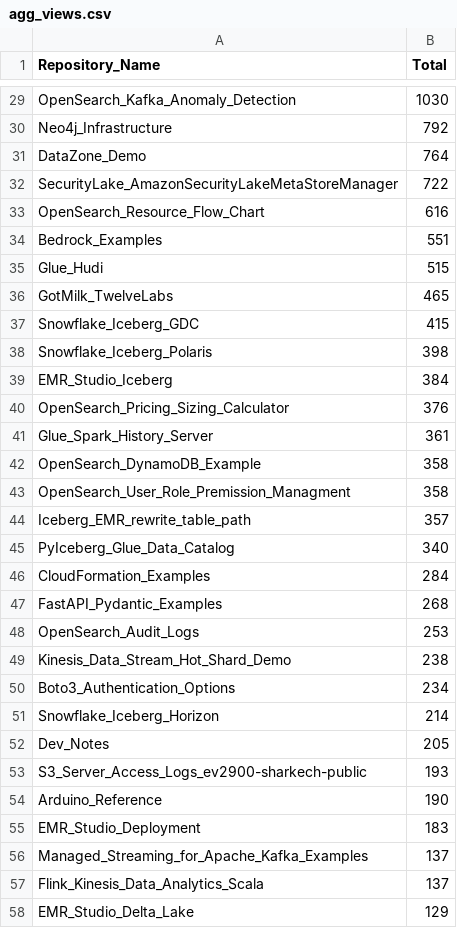
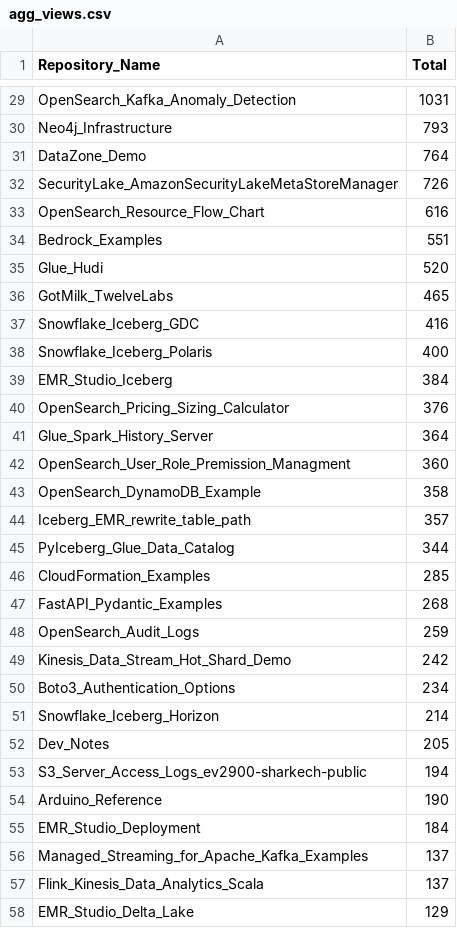
Before and after one commit to ev2900/GitHub_Insigths_History, a CSV file: Metric_Collection/Aggregated_Metric_Data/agg_views.csv, drawn as a sheet; only a part is shown, gaps mark what is left out; removed rows and columns are numbered as before the commit, all else as after; the diff covers the shown part only; the diff names each change by its address in the sheet, - before the commit and + after, or states it on an @@ line.

```diff
--- a/Metric_Collection/Aggregated_Metric_Data/agg_views.csv
+++ b/Metric_Collection/Aggregated_Metric_Data/agg_views.csv
-B29 (Total): 1030
+B29 (Total): 1031
-B30 (Total): 792
+B30 (Total): 793
-B32 (Total): 722
+B32 (Total): 726
-B35 (Total): 515
+B35 (Total): 520
-B37 (Total): 415
+B37 (Total): 416
-B38 (Total): 398
+B38 (Total): 400
-B41 (Total): 361
+B41 (Total): 364
+row 42: OpenSearch_User_Role_Premission_Managment | 360
-row 43: OpenSearch_User_Role_Premission_Managment | 358
-B45 (Total): 340
+B45 (Total): 344
-B46 (Total): 284
+B46 (Total): 285
-B48 (Total): 253
+B48 (Total): 259
-B49 (Total): 238
+B49 (Total): 242
-B53 (Total): 193
+B53 (Total): 194
-B55 (Total): 183
+B55 (Total): 184
```
Also changed, not shown: 1 added row, 1 removed row, 5 moved rows and 29 edited cells elsewhere in this file, Metric_Collection/Aggregated_Metric_Data/agg_unique_visits.csv, 3 other files.
